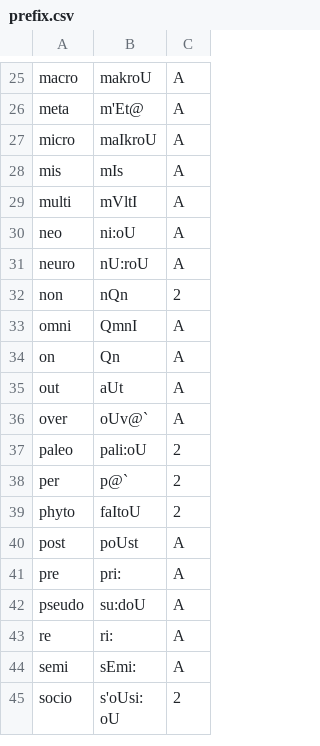
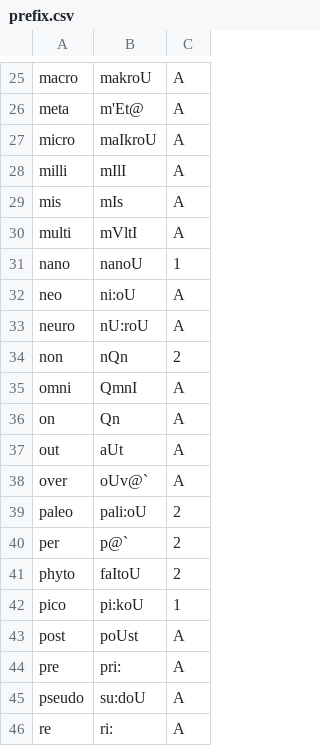
Before and after one commit to ChristianSi/lytspel, a CSV file: data/prefix.csv, drawn as a sheet; only a part is shown, gaps mark what is left out; the shorter side is filled out with more unchanged rows.

Commit message:
Add some prefixes

```diff
--- a/data/prefix.csv
+++ b/data/prefix.csv
@@ -27,4 +27,6 @@ meta,m'Et@,A
 micro,maIkroU,A
+milli,mIlI,A
 mis,mIs,A
 multi,mVltI,A
+nano,nanoU,1
 neo,ni:oU,A
@@ -39,2 +41,3 @@ per,p@`,2
 phyto,faItoU,2
+pico,pi:koU,1
 post,poUst,A
```
Also changed, not shown: 1 other file.
